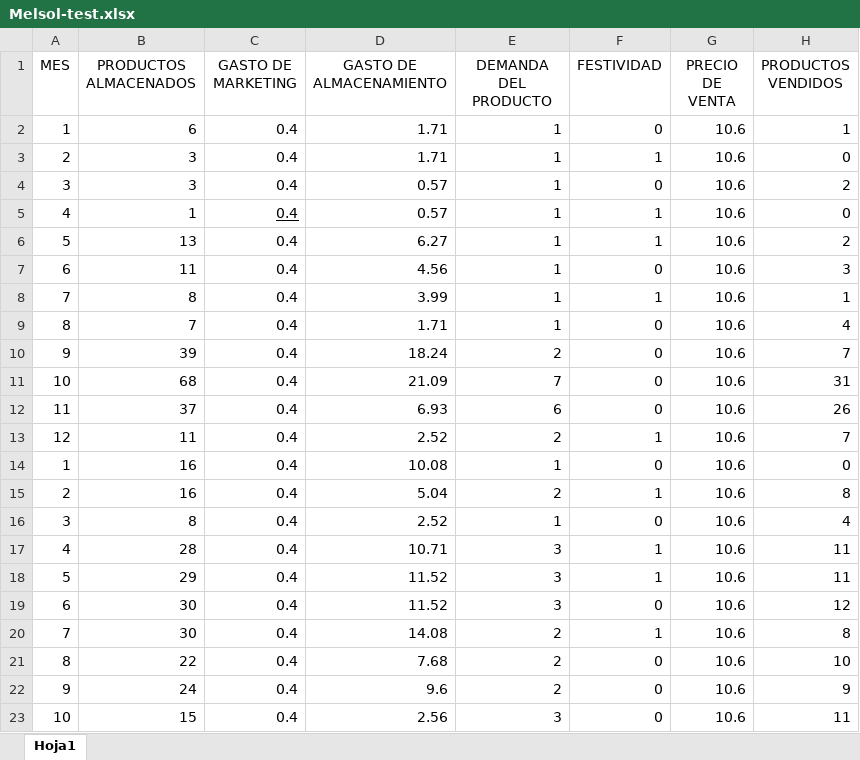
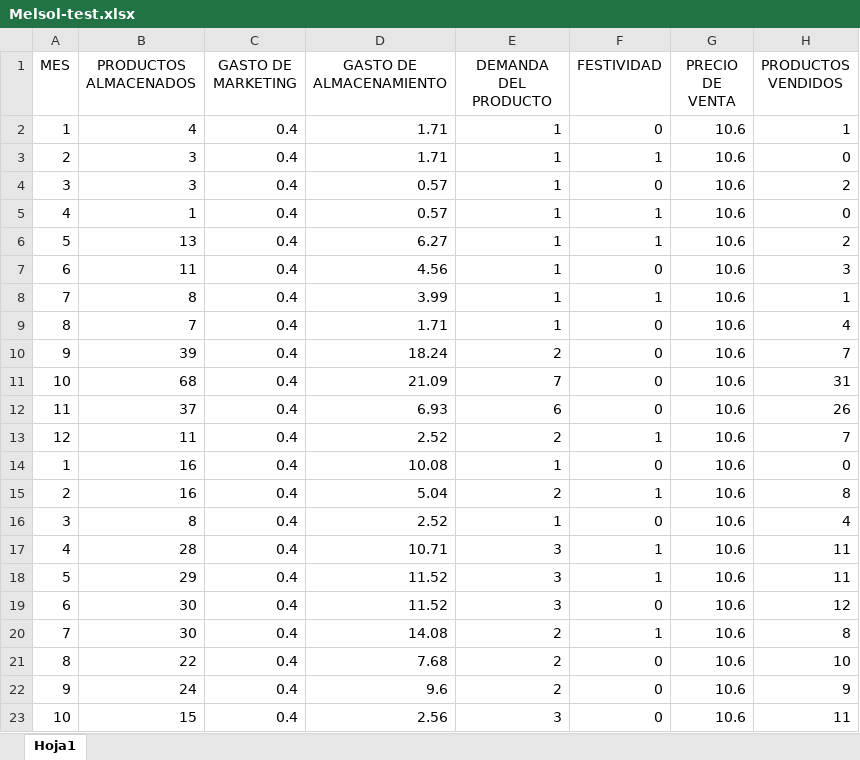
Before and after one commit to EliazarNoaLlas/App-Random-Forest-Regression, an Excel workbook: Data/Melsol-test.xlsx, sheet Hoja1, drawn as a sheet; values as stored, in another font and other column widths than the file's, no borders; the diff names each change by its address in the sheet, - before the commit and + after, or states it on an @@ line.

```diff
--- a/Data/Melsol-test.xlsx (sheet Hoja1)
+++ b/Data/Melsol-test.xlsx (sheet Hoja1)
-B2 (PRODUCTOS ALMACENADOS): 6
+B2 (PRODUCTOS ALMACENADOS): 4
-C5 underline: on
+C5 underline: off
```
Also changed, not shown: Data/Farmacia-entrenamiento.xlsx, src/app/data/Diclofenaco-prediccion.xlsx, 12 other files.
